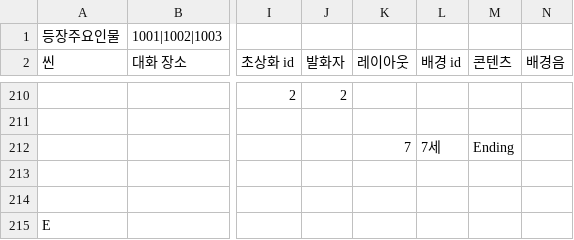
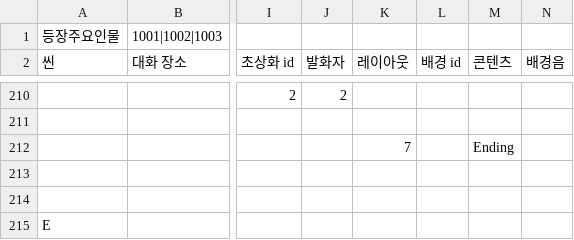
Before and after one commit to sopipc167/UnSleep, a CSV file: UnSleep/Assets/Resources/epi_csv/epi_1.csv, drawn as a sheet; only a part is shown, gaps mark what is left out; the diff covers the shown part only; the diff names each change by its address in the sheet, - before the commit and + after, or states it on an @@ line.

```diff
--- a/UnSleep/Assets/Resources/epi_csv/epi_1.csv
+++ b/UnSleep/Assets/Resources/epi_csv/epi_1.csv
-L212 (배경 id): 7세
+L212 (배경 id): (empty)
```
Also changed, not shown: 7 edited cells elsewhere in this file, 4 other files.
